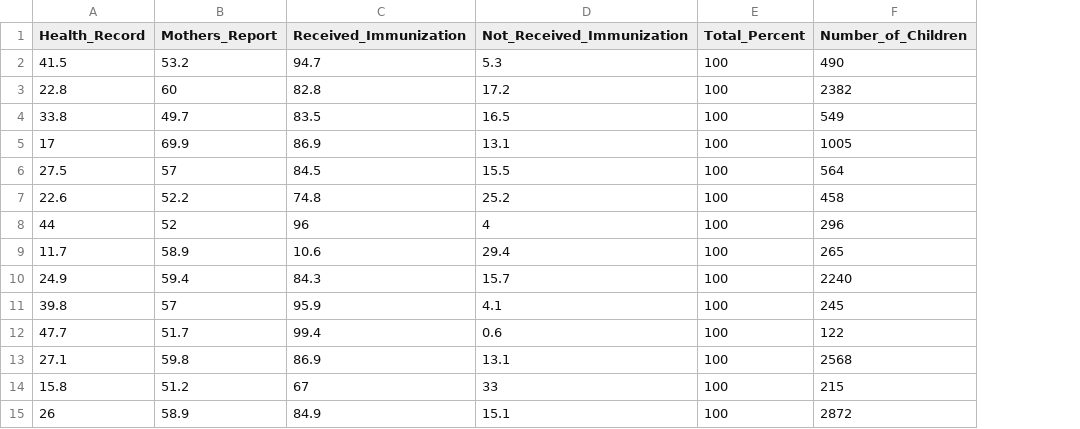
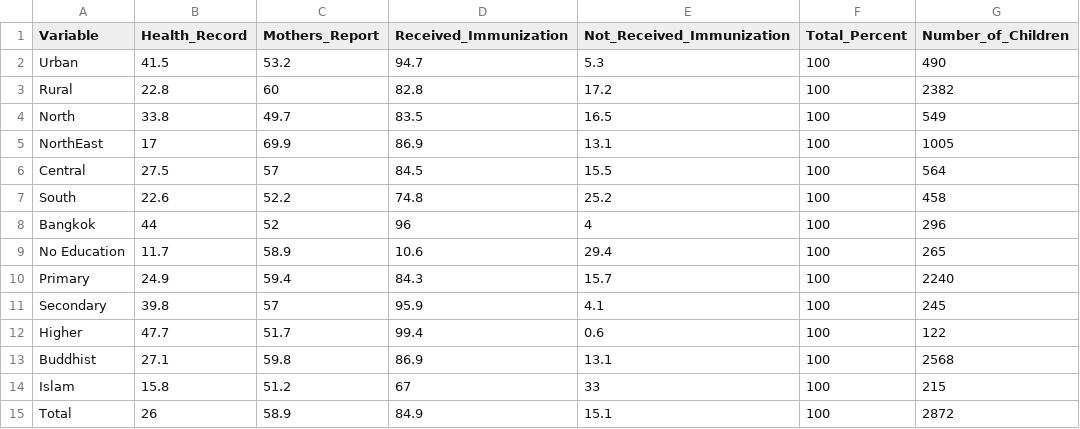
Before and after one commit to SANGWOONG-LEE/Thailand_Healthcare, a CSV file: inputs/data/extracted_data.csv, drawn as a sheet; the diff names each change by its address in the sheet, - before the commit and + after, or states it on an @@ line.

Commit message:
clean data

```diff
--- a/inputs/data/extracted_data.csv
+++ b/inputs/data/extracted_data.csv
+column A (Variable), rows 2-15: Urban | Rural | North | NorthEast | Central | South | Bangkok | No Education | Primary | Secondary | Higher | Buddhist | Islam | Total
```
Also changed, not shown: 5 other files.
